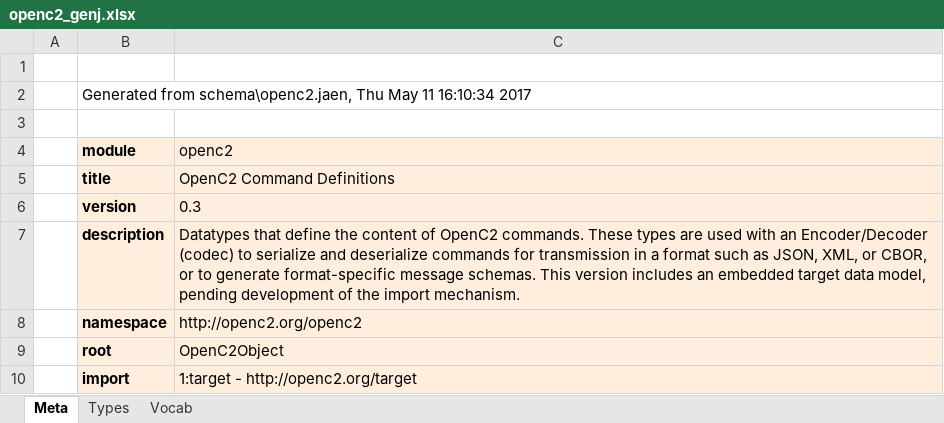
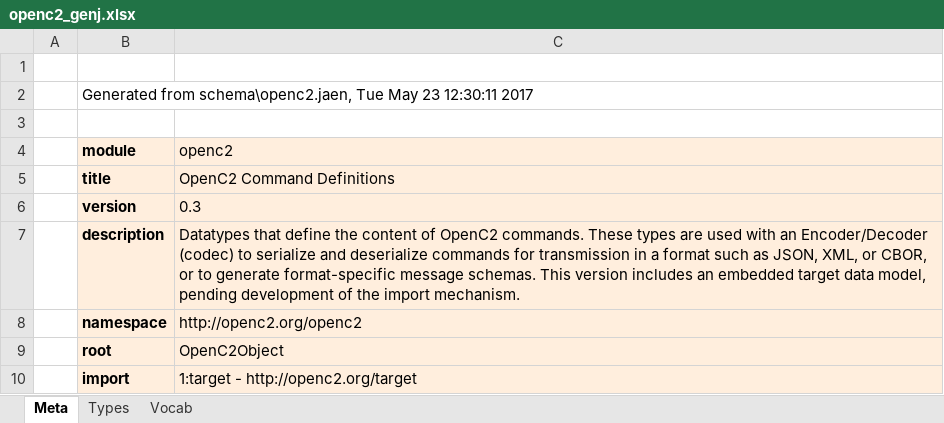
Before and after one commit to oasis-open/openc2-jadn-software, an Excel workbook: schema_gen/openc2_genj.xlsx, sheet Meta, drawn as a sheet; values as stored, in another font and other column widths than the file's, no borders; the diff names each change by its address in the sheet, - before the commit and + after, or states it on an @@ line.

Commit message:
Add negotiation response, update JSON schema

```diff
--- a/schema_gen/openc2_genj.xlsx (sheet Meta)
+++ b/schema_gen/openc2_genj.xlsx (sheet Meta)
-B2 (module): …from schema\openc2.jaen, Thu May 11 16:10:34 2017
+B2 (module): …from schema\openc2.jaen, Tue May 23 12:30:11 2017
```
Also changed, not shown: sheet Types, sheet Vocab, 39 other files.
